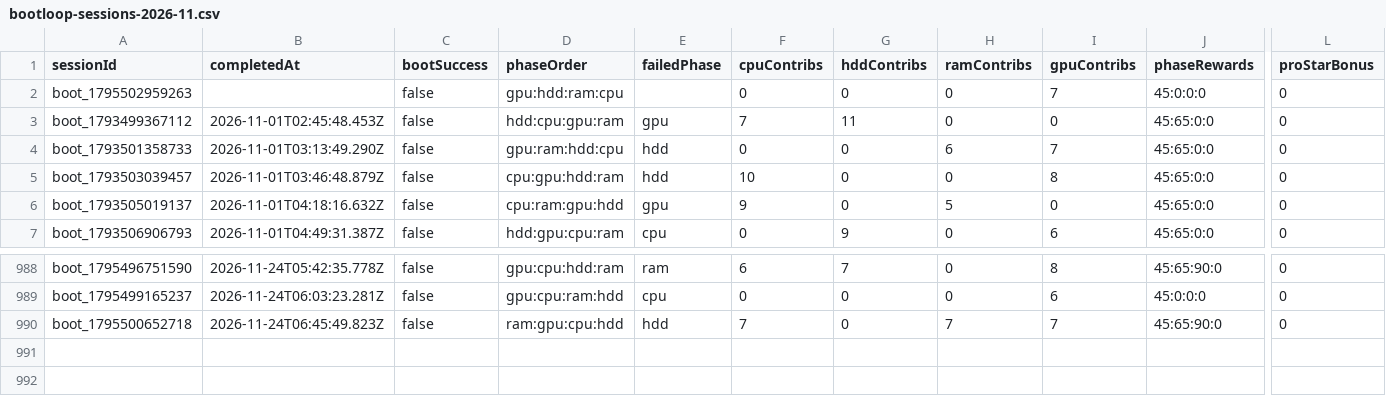
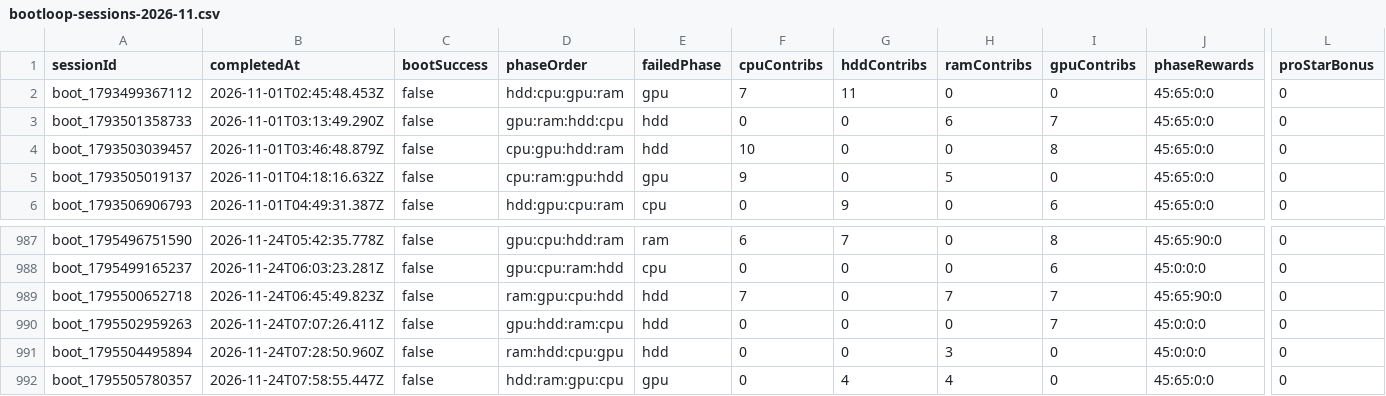
Before and after one commit to zosky/zoskyCube-archive, a CSV file: data/bootloop-sessions-2026-11.csv, drawn as a sheet; only a part is shown, gaps mark what is left out; removed rows and columns are numbered as before the commit, all else as after; rows hold the shown columns only; the diff names each change by its address in the sheet, - before the commit and + after, or states it on an @@ line.

```diff
--- a/data/bootloop-sessions-2026-11.csv
+++ b/data/bootloop-sessions-2026-11.csv
-row 2: boot_1795502959263 |  | false | gpu:hdd:ram:cpu |  | 0 | 0 | 0 | 7 | 45:0:0:0 | 0
+row 990: boot_1795502959263 | 2026-11-24T07:07:26.411Z | false | gpu:hdd:ram:cpu | hdd | 0 | 0 | 0 | 7 | 45:0:0:0 | 0
+row 991: boot_1795504495894 | 2026-11-24T07:28:50.960Z | false | ram:hdd:cpu:gpu | hdd | 0 | 0 | 3 | 0 | 45:0:0:0 | 0
+row 992: boot_1795505780357 | 2026-11-24T07:58:55.447Z | false | hdd:ram:gpu:cpu | gpu | 0 | 4 | 4 | 0 | 45:65:0:0 | 0
```
Also changed, not shown: data/bootloop-handouts-2026-11.csv, data/gauntlet-votes-2026-11.csv, 3 other files.
